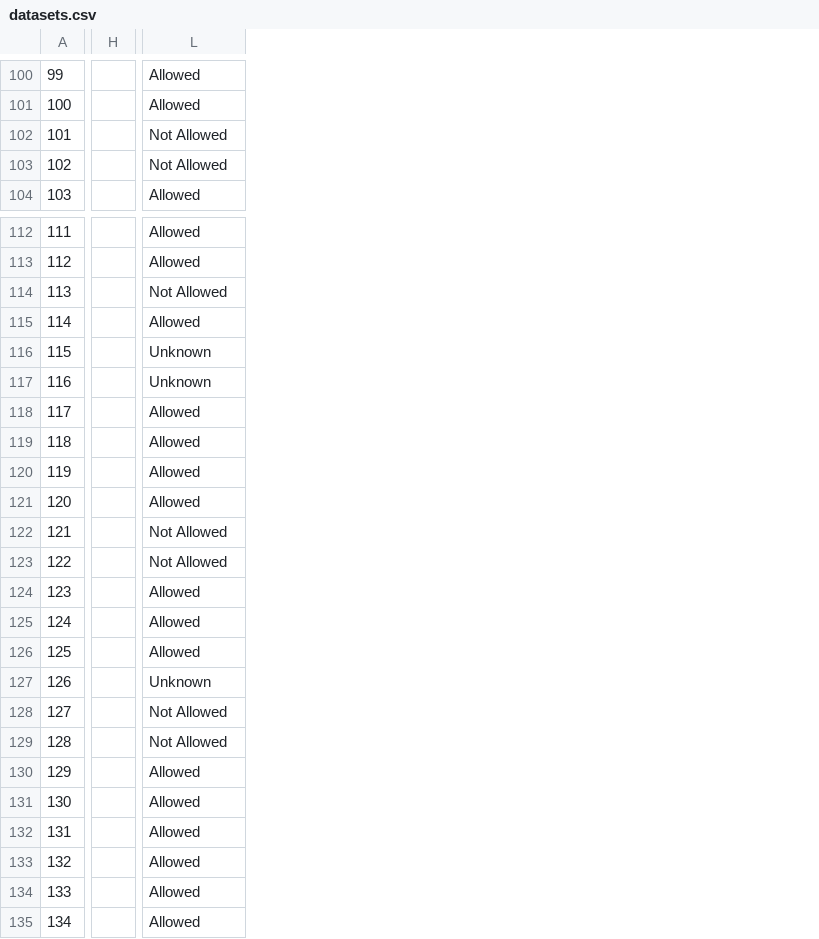
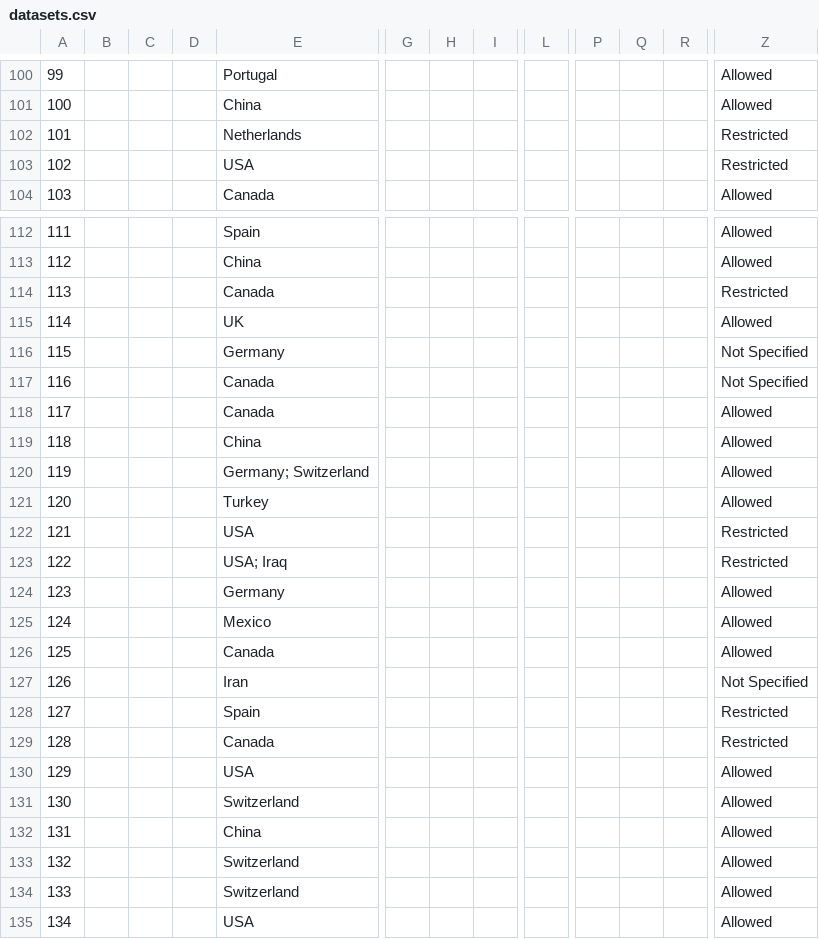
Before and after one commit to BoneHub/Public-Datasets, a CSV file: data/datasets.csv, drawn as a sheet; only a part is shown, gaps mark what is left out; removed rows and columns are numbered as before the commit, all else as after; the diff covers the shown part only; the diff names each change by its address in the sheet, - before the commit and + after, or states it on an @@ line.

```diff
--- a/data/datasets.csv
+++ b/data/datasets.csv
+column B, empty
+column C, empty
+column D, empty
+column E, rows 100-104: Portugal | China | Netherlands | USA | Canada; rows 112-135: Spain | China | Canada | UK | Germany | Canada | Canada | China | Germany; Switzerland | Turkey | USA | USA; Iraq | Germany | Mexico | Canada | Iran | Spain | Canada | USA | Switzerland | China | Switzerland | Switzerland | USA
+column G, empty
+column H, empty
+column I, empty
+column L, empty
-column H, empty
+column P, empty
+column Q, empty
+column R, empty
-Z102:Z103: Not Allowed
+Z102:Z103: Restricted
-Z114: Not Allowed
+Z114: Restricted
-Z116:Z117: Unknown
+Z116:Z117: Not Specified
-Z122:Z123: Not Allowed
+Z122:Z123: Restricted
-Z127: Unknown
+Z127: Not Specified
-Z128:Z129: Not Allowed
+Z128:Z129: Restricted
```
Also changed, not shown: 7 added columns, 1 removed column and 55 edited cells elsewhere in this file, 1 other file.
